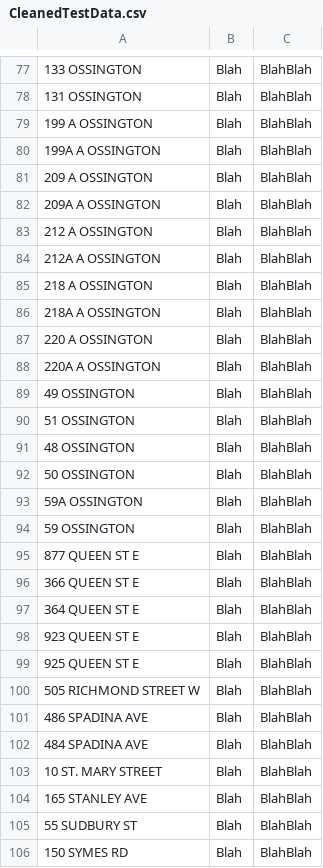
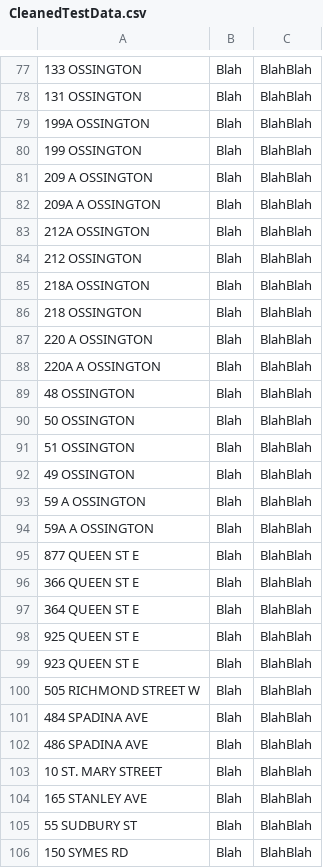
Before and after one commit to renacin/Misc, a CSV file: SideProjects/CityOfToronto_Tools/StreetCleanUp/Data/CleanedTestData.csv, drawn as a sheet; only a part is shown, gaps mark what is left out; the diff covers the shown part only; the diff names each change by its address in the sheet, - before the commit and + after, or states it on an @@ line.

```diff
--- a/SideProjects/CityOfToronto_Tools/StreetCleanUp/Data/CleanedTestData.csv
+++ b/SideProjects/CityOfToronto_Tools/StreetCleanUp/Data/CleanedTestData.csv
-A79: 199 A OSSINGTON
+A79: 199A OSSINGTON
-A80: 199A A OSSINGTON
+A80: 199 OSSINGTON
-A83: 212 A OSSINGTON
+A83: 212A OSSINGTON
-A84: 212A A OSSINGTON
+A84: 212 OSSINGTON
-A85: 218 A OSSINGTON
+A85: 218A OSSINGTON
-A86: 218A A OSSINGTON
+A86: 218 OSSINGTON
@@ row 90 moved to row 91: 51 OSSINGTON @@
@@ row 89 moved to row 92: 49 OSSINGTON @@
-A93: 59A OSSINGTON
+A93: 59 A OSSINGTON
-A94: 59 OSSINGTON
+A94: 59A A OSSINGTON
@@ row 99 moved to row 98: 925 QUEEN ST E @@
@@ row 102 moved to row 101: 484 SPADINA AVE @@
```
Also changed, not shown: 48 moved rows elsewhere in this file, 2 other files.
